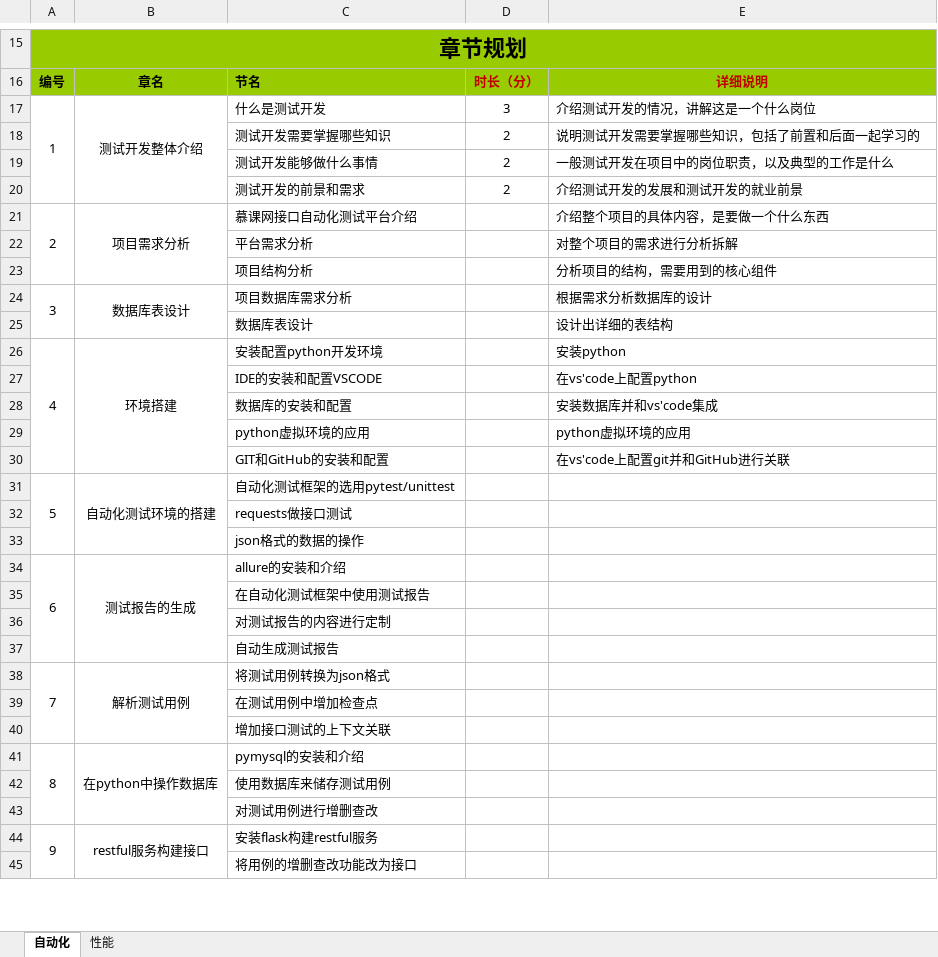
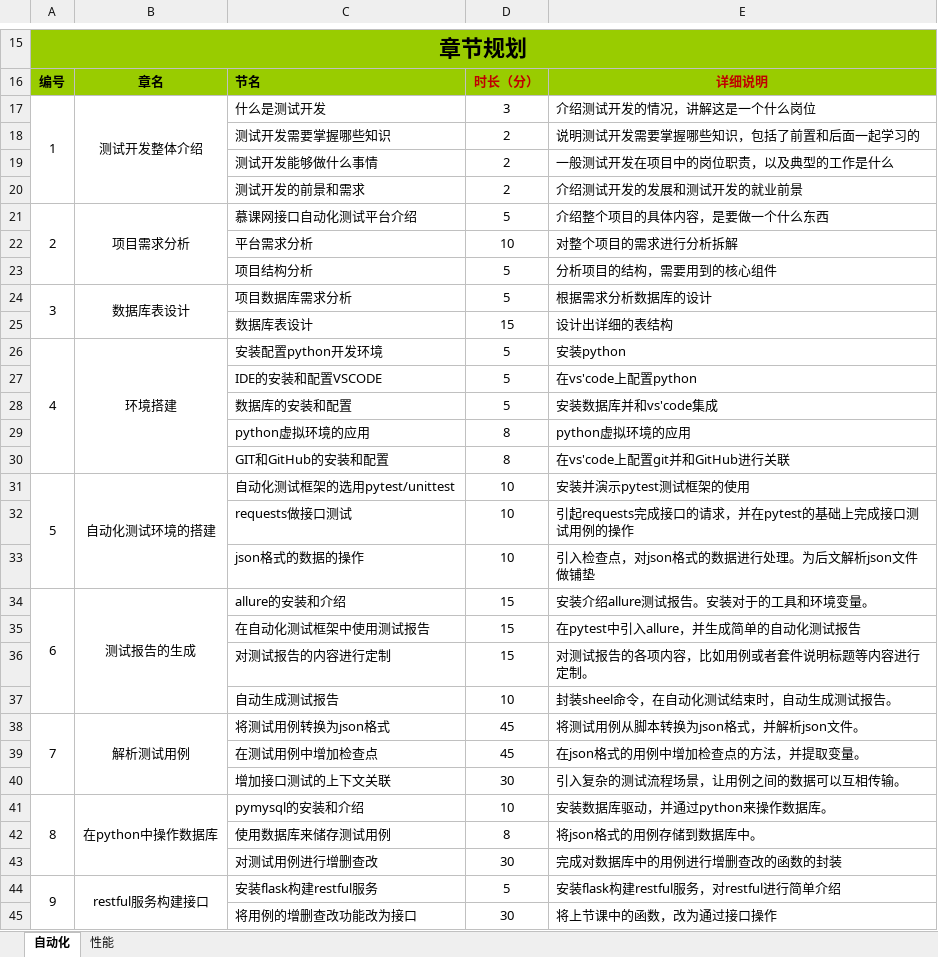
Before and after one commit to LangJin/Lux, an Excel workbook: docs/python测试开发课程实战—商业实战课程规划V1.3.xlsx, sheet 自动化, drawn as a sheet; only a part is shown, gaps mark what is left out; values as stored, in another font and other column widths than the file's, no borders; the diff covers the shown part only; the diff names each change by its address in the sheet, - before the commit and + after, or states it on an @@ line.

Commit message:
1.3

```diff
--- a/docs/python测试开发课程实战—商业实战课程规划V1.3.xlsx (sheet 自动化)
+++ b/docs/python测试开发课程实战—商业实战课程规划V1.3.xlsx (sheet 自动化)
-D21: (empty)
+D21: 5
-D22: (empty)
+D22: 10
-D23:D24: (empty)
+D23:D24: 5
-D25: (empty)
+D25: 15
-D26:D28: (empty)
+D26:D28: 5
-D29:D30: (empty)
+D29:D30: 8
-D31:D33: (empty)
+D31:D33: 10
-E31: (empty)
+E31: 安装并演示pytest测试框架的使用
-E32: (empty)
+E32: 引起requests完成接口的请求，并在pytest的基础上完成接口测试用例的操作
-E33: (empty)
+E33: 引入检查点，对json格式的数据进行处理。为后文解析json文件做铺垫
-D34:D36: (empty)
+D34:D36: 15
-E34: (empty)
+E34: 安装介绍allure测试报告。安装对于的工具和环境变量。
-E35: (empty)
+E35: 在pytest中引入allure，并生成简单的自动化测试报告
-E36: (empty)
+E36: 对测试报告的各项内容，比如用例或者套件说明标题等内容进行定制。
-D37: (empty)
+D37: 10
-E37: (empty)
+E37: 封装sheel命令，在自动化测试结束时，自动生成测试报告。
-D38:D39: (empty)
+D38:D39: 45
-E38: (empty)
+E38: 将测试用例从脚本转换为json格式，并解析json文件。
-E39: (empty)
+E39: 在json格式的用例中增加检查点的方法，并提取变量。
-D40: (empty)
+D40: 30
-E40: (empty)
+E40: 引入复杂的测试流程场景，让用例之间的数据可以互相传输。
-D41: (empty)
+D41: 10
-E41: (empty)
+E41: 安装数据库驱动，并通过python来操作数据库。
-D42: (empty)
+D42: 8
-E42: (empty)
+E42: 将json格式的用例存储到数据库中。
-D43: (empty)
+D43: 30
-E43: (empty)
+E43: 完成对数据库中的用例进行增删查改的函数的封装
-D44: (empty)
+D44: 5
-E44: (empty)
+E44: 安装flask构建restful服务，对restful进行简单介绍
-D45: (empty)
+D45: 30
-E45: (empty)
+E45: 将上节课中的函数，改为通过接口操作
```
Also changed, not shown: 32 edited cells elsewhere in this sheet.
